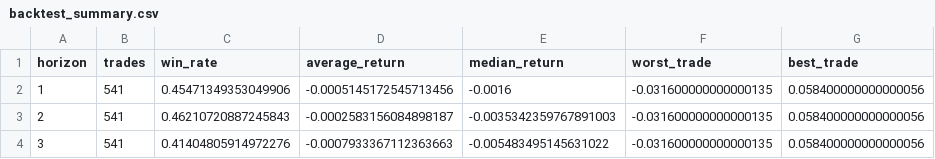
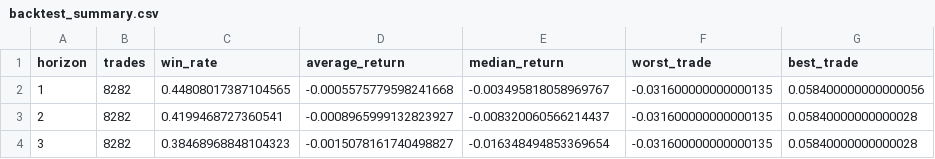
Before and after one commit to Yaohuizhongliu/a-share-picker, a CSV file: reports/latest/backtest_summary.csv, drawn as a sheet.

```diff
--- a/reports/latest/backtest_summary.csv
+++ b/reports/latest/backtest_summary.csv
@@ -1,4 +1,4 @@
 horizon,trades,win_rate,average_return,median_return,worst_trade,best_trade
-1,541,0.45471349353049906,-0.0005145172545713456,-0.0016,-0.031600000000000135,0.058400000000000056
-2,541,0.46210720887245843,-0.0002583156084898187,-0.0035342359767891003,-0.031600000000000135,0.058400000000000056
-3,541,0.41404805914972276,-0.0007933367112363663,-0.005483495145631022,-0.031600000000000135,0.058400000000000056
+1,8282,0.44808017387104565,-0.0005575779598241668,-0.003495818058969767,-0.031600000000000135,0.058400000000000056
+2,8282,0.4199468727360541,-0.0008965999132823927,-0.008320060566214437,-0.031600000000000135,0.05840000000000028
+3,8282,0.38468968848104323,-0.0015078161740498827,-0.016348494853369654,-0.031600000000000135,0.05840000000000028
```
Also changed, not shown: reports/latest/recommendations.csv, reports/latest/research/recommendations_v2.csv, 16 other files.
